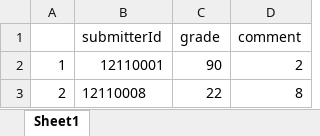
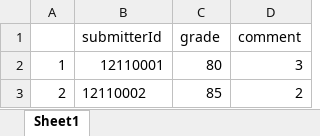
Before and after one commit to WhatWEat/CS309-OOAD, an Excel workbook: testFile/gradelist.xlsx, sheet Sheet1, drawn as a sheet; values as stored, in another font and other column widths than the file's, no borders; removed rows and columns are numbered as before the commit, all else as after; the diff names each change by its address in the sheet, - before the commit and + after, or states it on an @@ line.

```diff
--- a/testFile/gradelist.xlsx (sheet Sheet1)
+++ b/testFile/gradelist.xlsx (sheet Sheet1)
-C2 (grade): 90
+C2 (grade): 80
-D2 (comment): 2
+D2 (comment): 3
-row 3: 2 | 12110008 | 22 | 8
+row 3: 2 | 12110002 | 85 | 2
```
Also changed, not shown: 2 other files.
